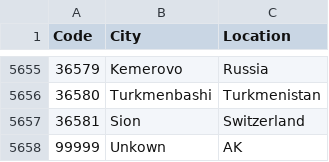
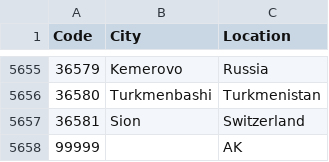
Before and after one commit to jbartz93/CS-431, a CSV file: project4/city_markets.csv, drawn as a sheet; only a part is shown, gaps mark what is left out.

Commit message:
fixing unknown alaska

```diff
--- a/project4/city_markets.csv
+++ b/project4/city_markets.csv
@@ -5657,2 +5657,2 @@ Code,City,Location
 36581,"Sion", "Switzerland"
-99999,"Unkown", "AK"
+99999,, "AK"
```
